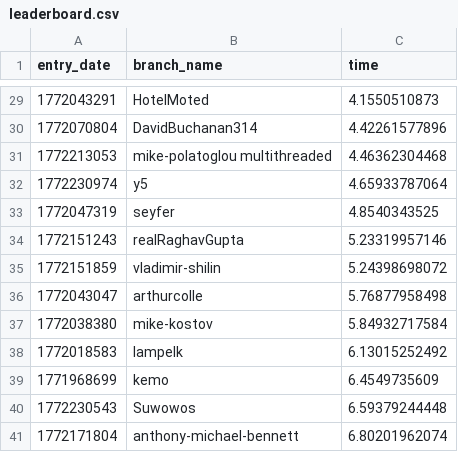
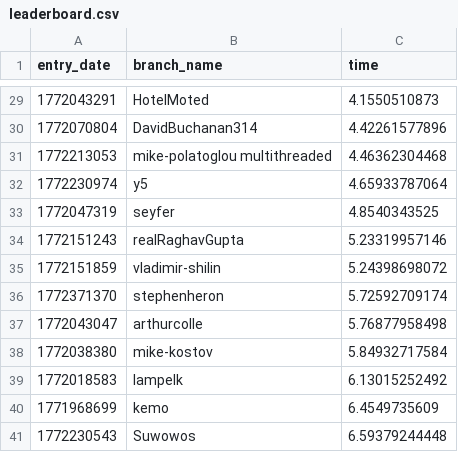
Before and after one commit to matei88/100-million-row-challenge, a CSV file: leaderboard.csv, drawn as a sheet; only a part is shown, gaps mark what is left out; the shorter side is filled out with more unchanged rows.

Commit message:
Update leaderboard

```diff
--- a/leaderboard.csv
+++ b/leaderboard.csv
@@ -35,2 +35,3 @@ entry_date,branch_name,time
 1772151859,vladimir-shilin,5.24398698072
+1772371370,stephenheron,5.72592709174
 1772043047,arthurcolle,5.76877958498
```
